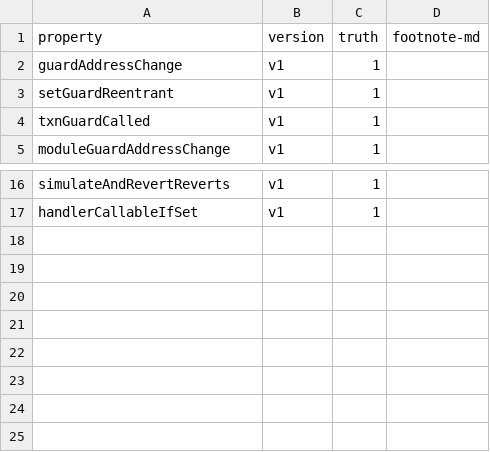
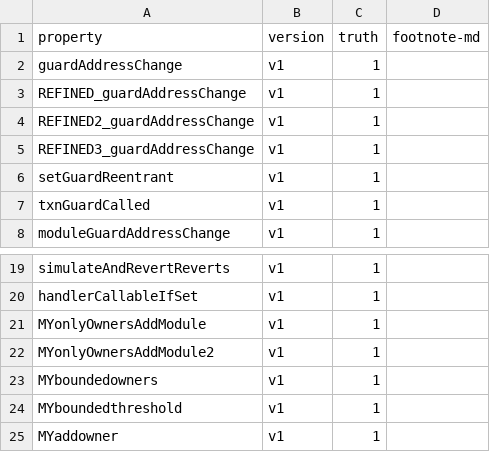
Before and after one commit to fiaravia/contracts-verification-benchmark, a CSV file: contracts/safe/ground-truth.csv, drawn as a sheet; only a part is shown, gaps mark what is left out; the diff names each change by its address in the sheet, - before the commit and + after, or states it on an @@ line.

Commit message:
safe: update

```diff
--- a/contracts/safe/ground-truth.csv
+++ b/contracts/safe/ground-truth.csv
+row 3: REFINED_guardAddressChange | v1 | 1
+row 4: REFINED2_guardAddressChange | v1 | 1
+row 5: REFINED3_guardAddressChange | v1 | 1
+row 21: MYonlyOwnersAddModule | v1 | 1
+row 22: MYonlyOwnersAddModule2 | v1 | 1
+row 23: MYboundedowners | v1 | 1
+row 24: MYboundedthreshold | v1 | 1
+row 25: MYaddowner | v1 | 1
```
Also changed, not shown: 3 other files.
